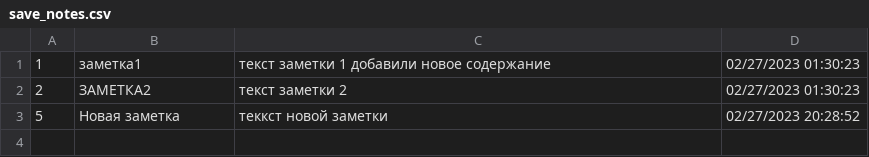
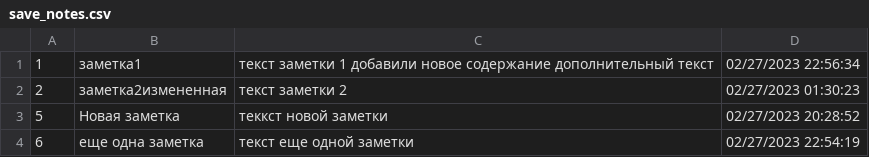
Before and after one commit to SergeyRyadchikov/ControlTestPython, a CSV file: SystemDate/save_notes.csv, drawn as a sheet.

```diff
--- a/SystemDate/save_notes.csv
+++ b/SystemDate/save_notes.csv
@@ -1,3 +1,4 @@
-1;заметка1;текст заметки 1 добавили новое содержание;02/27/2023 01:30:23
-2;ЗАМЕТКА2;текст заметки 2;02/27/2023 01:30:23
+1;заметка1;текст заметки 1 добавили новое содержание дополнительный текст;02/27/2023 22:56:34
+2;заметка2измененная;текст заметки 2;02/27/2023 01:30:23
 5;Новая заметка;теккст новой заметки;02/27/2023 20:28:52
+6;еще одна заметка;текст еще одной заметки;02/27/2023 22:54:19
```
Also changed, not shown: 6 other files.
